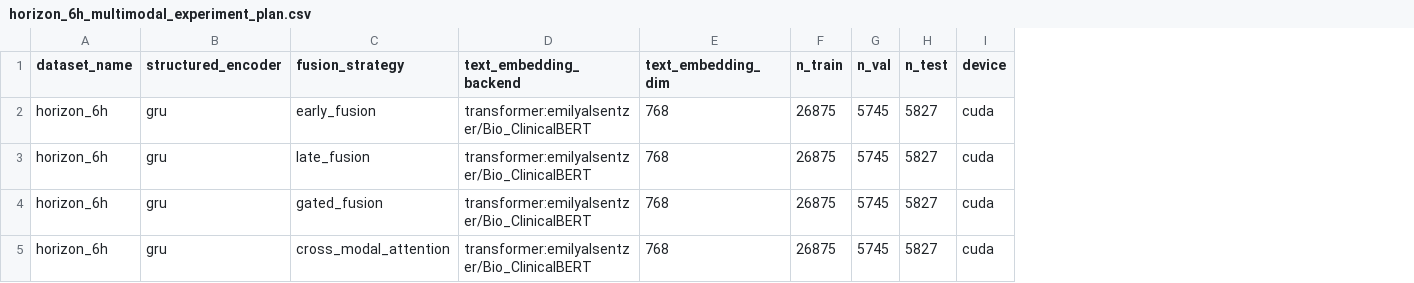
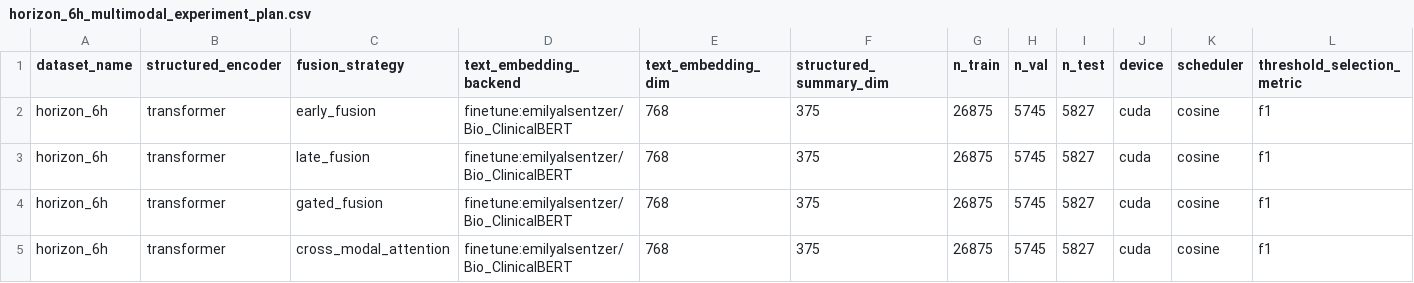
Before and after one commit to Anoushka1009/Multimodal-Sepsis-Prediction, a CSV file: results/processed/07_multimodal_models/horizon_6h_multimodal_experiment_plan.csv, drawn as a sheet; the diff names each change by its address in the sheet, - before the commit and + after, or states it on an @@ line.

```diff
--- a/results/processed/07_multimodal_models/horizon_6h_multimodal_experiment_plan.csv
+++ b/results/processed/07_multimodal_models/horizon_6h_multimodal_experiment_plan.csv
+column F (structured_summary_dim), rows 2-5: all 375
+column K (scheduler), rows 2-5: all cosine
+column L (threshold_selection_metric), rows 2-5: all f1
-B2:B5 (structured_encoder): gru
+B2:B5 (structured_encoder): transformer
-D2:D5 (text_embedding_backend): transformer:emilyalsentzer/Bio_ClinicalBERT
+D2:D5 (text_embedding_backend): finetune:emilyalsentzer/Bio_ClinicalBERT
```
Also changed, not shown: results/processed/07_multimodal_models/horizon_6h_multimodal_results.csv, 7 other files.
